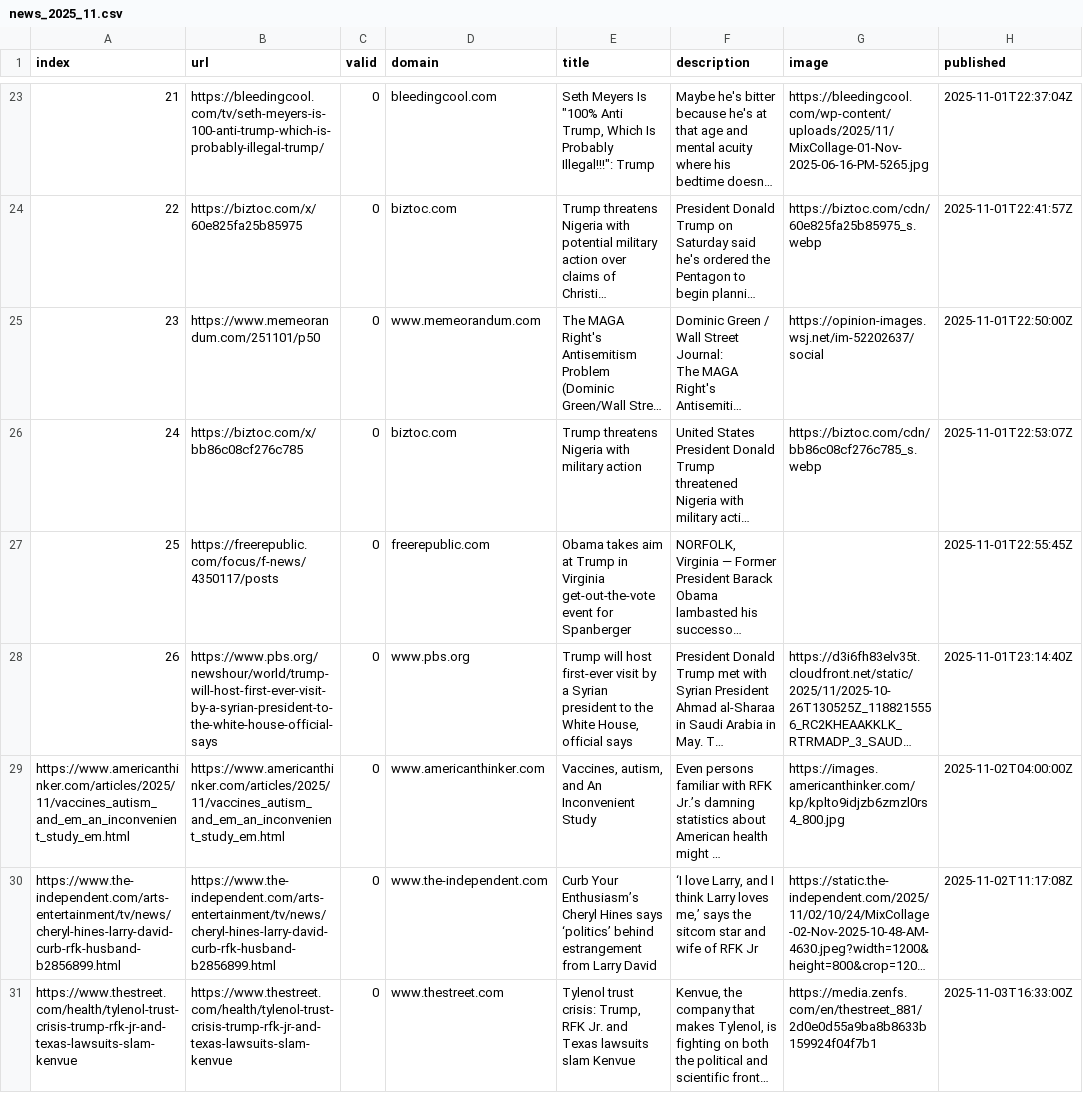
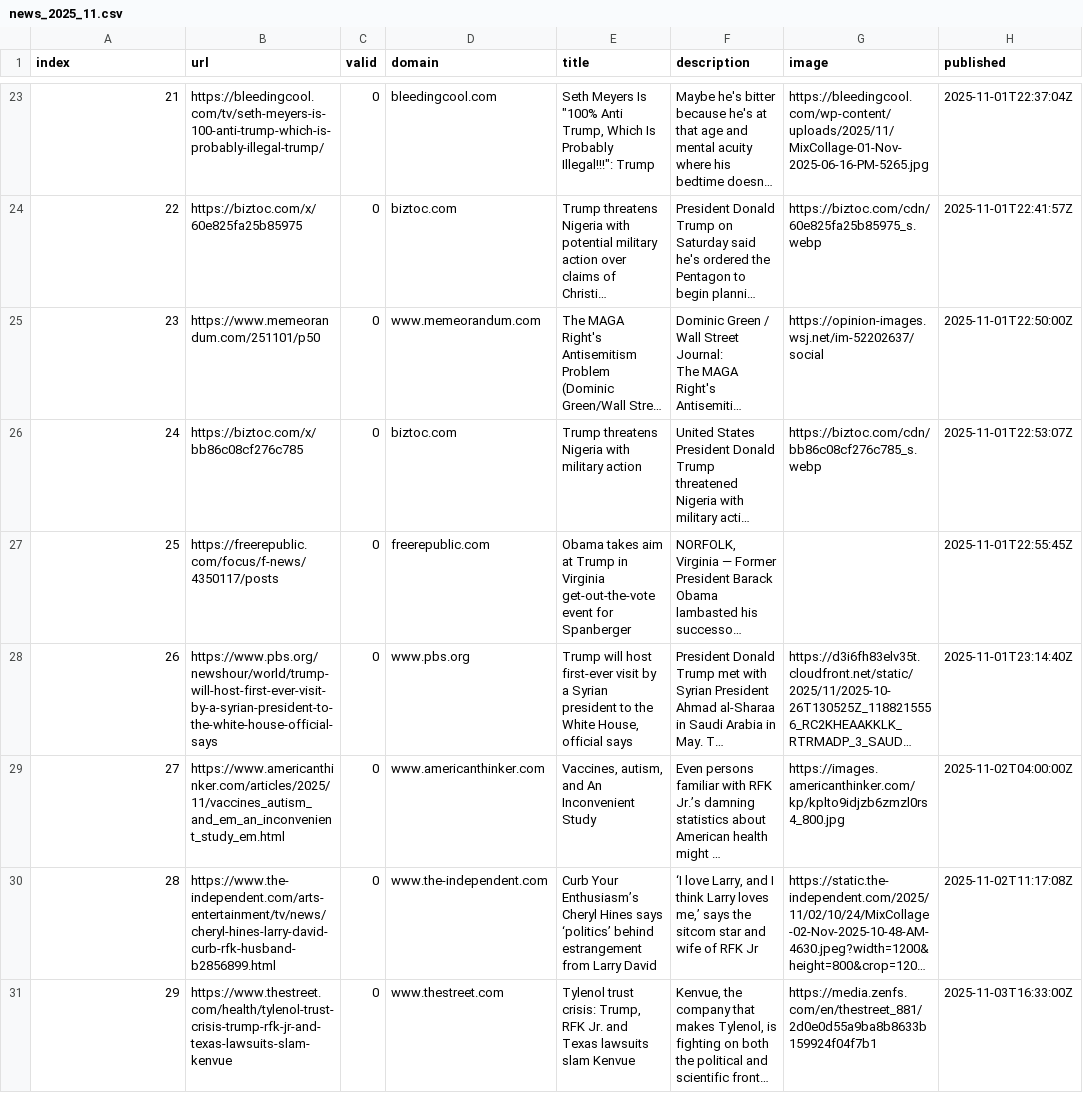
Before and after one commit to pg-ufr-news/personWhisperer, a CSV file: csv/news_2025_11.csv, drawn as a sheet; only a part is shown, gaps mark what is left out; long unchanged cells end in …; the diff names each change by its address in the sheet, - before the commit and + after, or states it on an @@ line.

```diff
--- a/csv/news_2025_11.csv
+++ b/csv/news_2025_11.csv
-A29 (index): https://www.americanthinker.com/articles/2025/11/vaccines_autism_and_em_an_inconvenient_study_em.html
+A29 (index): 27
-A30 (index): https://www.the-independent.com/arts-entertainment/tv/news/cheryl-hines-larry-david-curb-rfk-husband-b2856899.html
+A30 (index): 28
-A31 (index): https://www.thestreet.com/health/tylenol-trust-crisis-trump-rfk-jr-and-texas-lawsuits-slam-kenvue
+A31 (index): 29
```
Also changed, not shown: keywords.csv, 1 other file.
